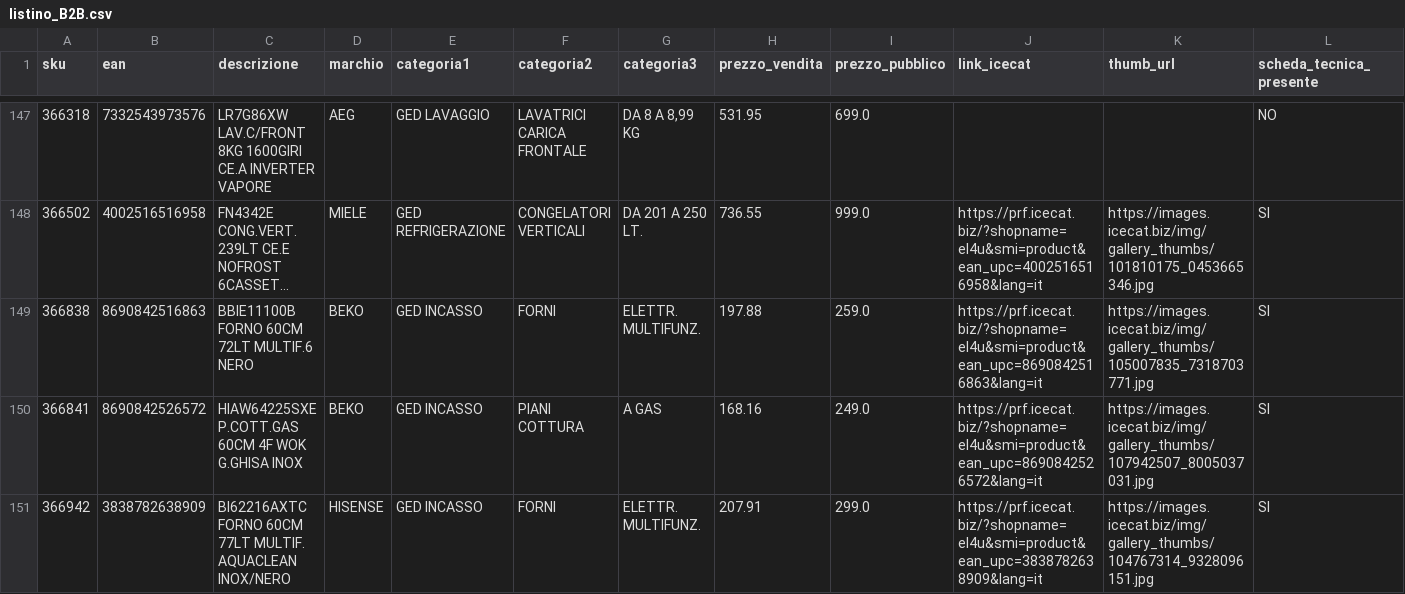
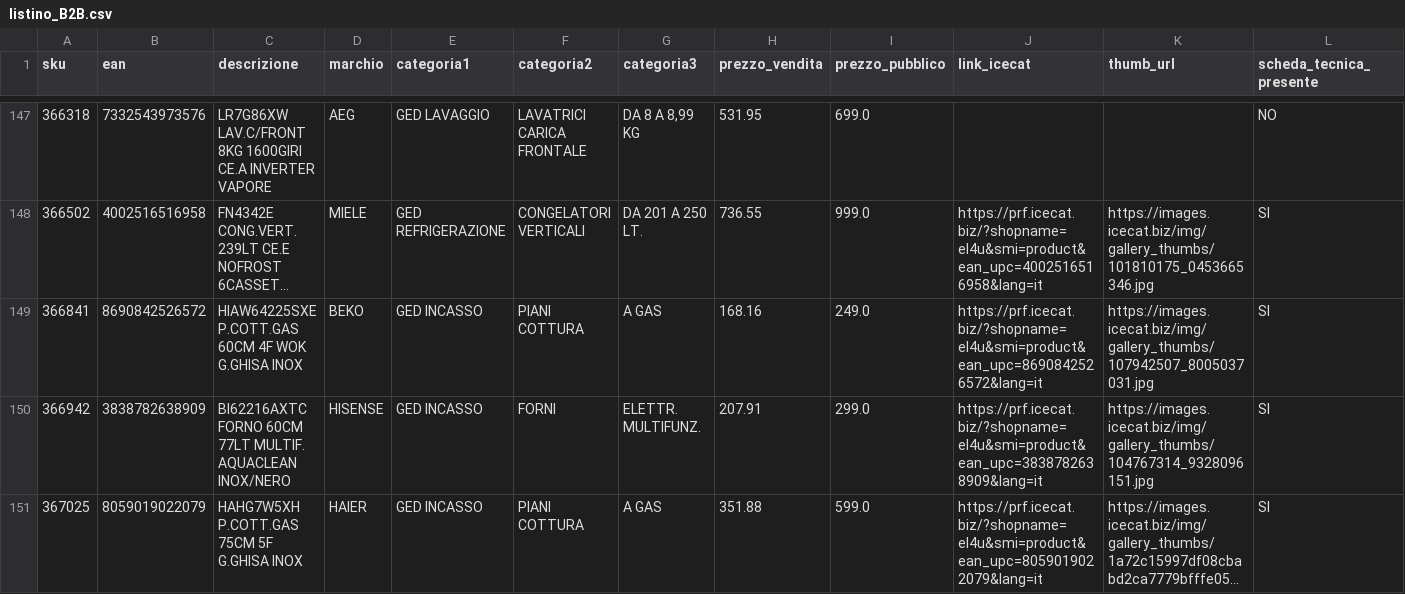
Before and after one commit to el4u-b2b/listino-b2b, a CSV file: listino_B2B.csv, drawn as a sheet; only a part is shown, gaps mark what is left out; the shorter side is filled out with more unchanged rows; long unchanged cells end in …; the diff names each change by its address in the sheet, - before the commit and + after, or states it on an @@ line.

```diff
--- a/listino_B2B.csv
+++ b/listino_B2B.csv
-row 149: 366838 | 8690842516863 | BBIE11100B FORNO 60CM 72LT MULTIF.6 NERO | BEKO | GED INCASSO | FORNI | ELETTR. MULTIFUNZ. | 197.88 | 259.0 | https://prf.icecat.biz/?shopname=el4u&smi=product&ean_upc=8690842516863&lang=it | https://images.icecat.biz/img/gallery_thumbs/105007835_7318703771.jpg | SI
```
Also changed, not shown: 1 other file.
